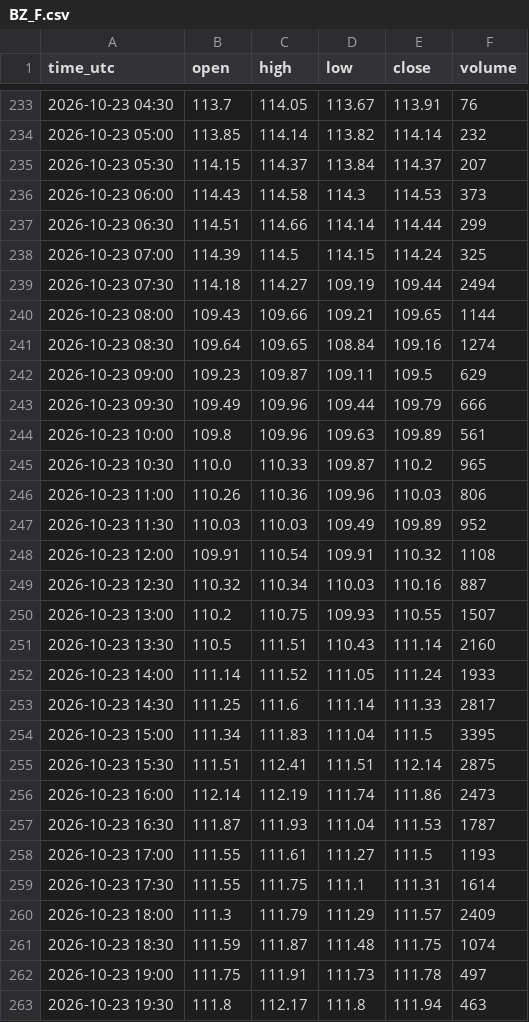
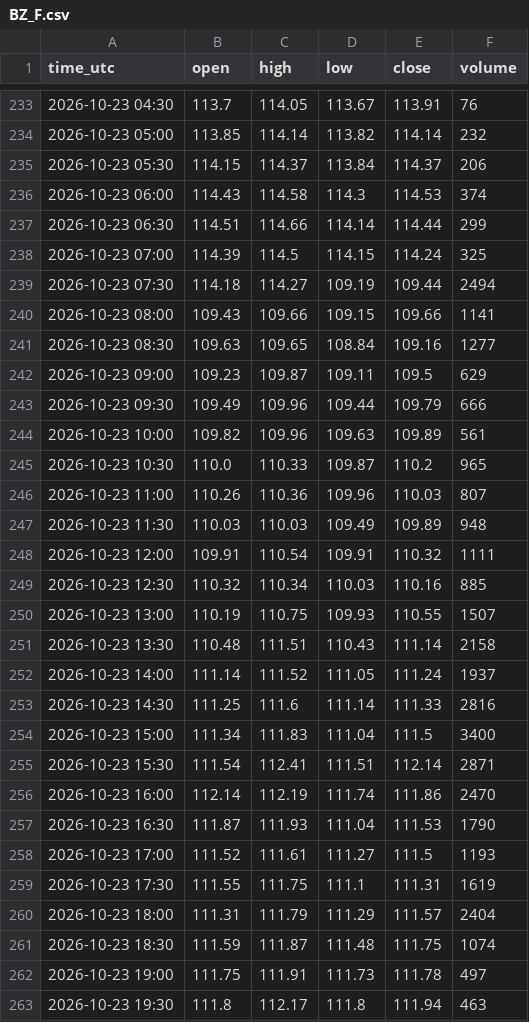
Before and after one commit to madkffs/vegoil-data, a CSV file: data/intraday/BZ_F.csv, drawn as a sheet; only a part is shown, gaps mark what is left out; the diff covers the shown part only.

```diff
--- a/data/intraday/BZ_F.csv
+++ b/data/intraday/BZ_F.csv
@@ -234,4 +234,4 @@ time_utc,open,high,low,close,volume
 2026-10-23 05:00,113.85,114.14,113.82,114.14,232
-2026-10-23 05:30,114.15,114.37,113.84,114.37,207
-2026-10-23 06:00,114.43,114.58,114.3,114.53,373
+2026-10-23 05:30,114.15,114.37,113.84,114.37,206
+2026-10-23 06:00,114.43,114.58,114.3,114.53,374
 2026-10-23 06:30,114.51,114.66,114.14,114.44,299
@@ -239,23 +239,23 @@ time_utc,open,high,low,close,volume
 2026-10-23 07:30,114.18,114.27,109.19,109.44,2494
-2026-10-23 08:00,109.43,109.66,109.21,109.65,1144
-2026-10-23 08:30,109.64,109.65,108.84,109.16,1274
+2026-10-23 08:00,109.43,109.66,109.15,109.66,1141
+2026-10-23 08:30,109.63,109.65,108.84,109.16,1277
 2026-10-23 09:00,109.23,109.87,109.11,109.5,629
 2026-10-23 09:30,109.49,109.96,109.44,109.79,666
-2026-10-23 10:00,109.8,109.96,109.63,109.89,561
+2026-10-23 10:00,109.82,109.96,109.63,109.89,561
 2026-10-23 10:30,110.0,110.33,109.87,110.2,965
-2026-10-23 11:00,110.26,110.36,109.96,110.03,806
-2026-10-23 11:30,110.03,110.03,109.49,109.89,952
-2026-10-23 12:00,109.91,110.54,109.91,110.32,1108
-2026-10-23 12:30,110.32,110.34,110.03,110.16,887
-2026-10-23 13:00,110.2,110.75,109.93,110.55,1507
-2026-10-23 13:30,110.5,111.51,110.43,111.14,2160
-2026-10-23 14:00,111.14,111.52,111.05,111.24,1933
-2026-10-23 14:30,111.25,111.6,111.14,111.33,2817
-2026-10-23 15:00,111.34,111.83,111.04,111.5,3395
-2026-10-23 15:30,111.51,112.41,111.51,112.14,2875
-2026-10-23 16:00,112.14,112.19,111.74,111.86,2473
-2026-10-23 16:30,111.87,111.93,111.04,111.53,1787
-2026-10-23 17:00,111.55,111.61,111.27,111.5,1193
-2026-10-23 17:30,111.55,111.75,111.1,111.31,1614
-2026-10-23 18:00,111.3,111.79,111.29,111.57,2409
+2026-10-23 11:00,110.26,110.36,109.96,110.03,807
+2026-10-23 11:30,110.03,110.03,109.49,109.89,948
+2026-10-23 12:00,109.91,110.54,109.91,110.32,1111
+2026-10-23 12:30,110.32,110.34,110.03,110.16,885
+2026-10-23 13:00,110.19,110.75,109.93,110.55,1507
+2026-10-23 13:30,110.48,111.51,110.43,111.14,2158
+2026-10-23 14:00,111.14,111.52,111.05,111.24,1937
+2026-10-23 14:30,111.25,111.6,111.14,111.33,2816
+2026-10-23 15:00,111.34,111.83,111.04,111.5,3400
+2026-10-23 15:30,111.54,112.41,111.51,112.14,2871
+2026-10-23 16:00,112.14,112.19,111.74,111.86,2470
+2026-10-23 16:30,111.87,111.93,111.04,111.53,1790
+2026-10-23 17:00,111.52,111.61,111.27,111.5,1193
+2026-10-23 17:30,111.55,111.75,111.1,111.31,1619
+2026-10-23 18:00,111.31,111.79,111.29,111.57,2404
 2026-10-23 18:30,111.59,111.87,111.48,111.75,1074
```
Also changed, not shown: 3 added rows and 50 edited cells elsewhere in this file, data/euronext_prices.csv, data/intraday/RB_F.csv, 57 other files.
